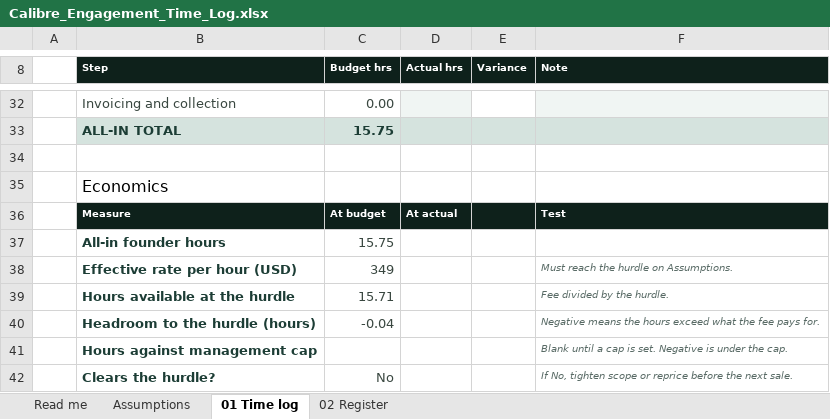
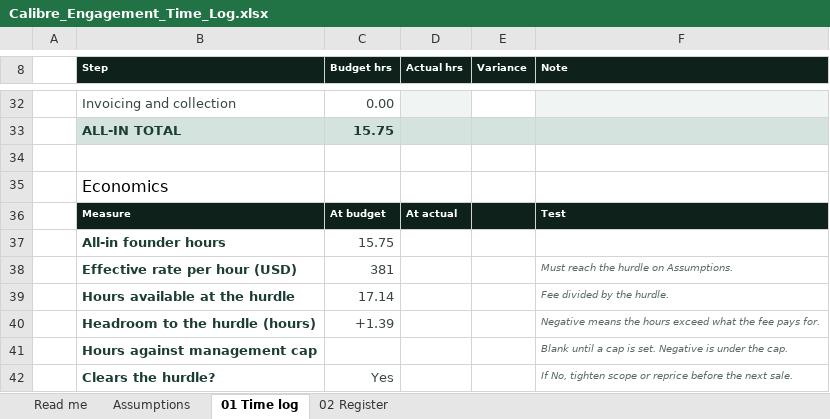
Before and after one commit to aalhinaiti001/calibre-saas-claude, an Excel workbook: kit/Calibre_Engagement_Time_Log.xlsx, sheet 01 Time log, drawn as a sheet; only a part is shown, gaps mark what is left out; values as stored, in another font and other column widths than the file's, no borders; the diff names each change by its address in the sheet, - before the commit and + after, or states it on an @@ line.

```diff
--- a/kit/Calibre_Engagement_Time_Log.xlsx (sheet 01 Time log)
+++ b/kit/Calibre_Engagement_Time_Log.xlsx (sheet 01 Time log)
-C38 (Budget hrs): 349
+C38 (Budget hrs): 381
-C39 (Budget hrs): 15.71
+C39 (Budget hrs): 17.14
-C40 (Budget hrs): -0.04
+C40 (Budget hrs): +1.39
-C42 (Budget hrs): No
+C42 (Budget hrs): Yes
```
Also changed, not shown: sheet Assumptions, 13 other files.
